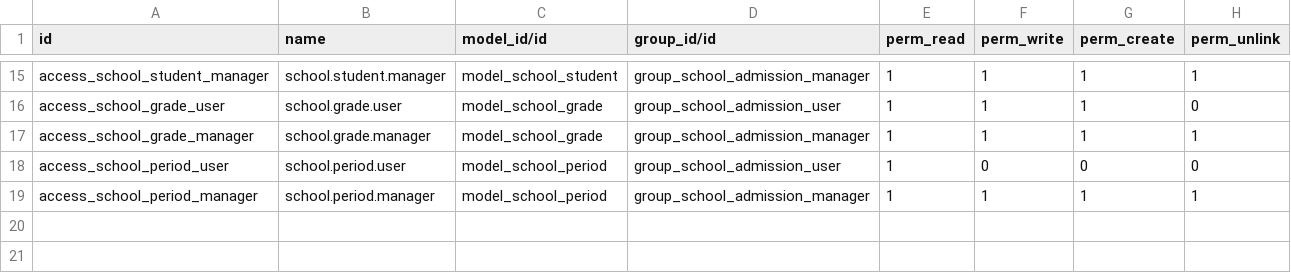
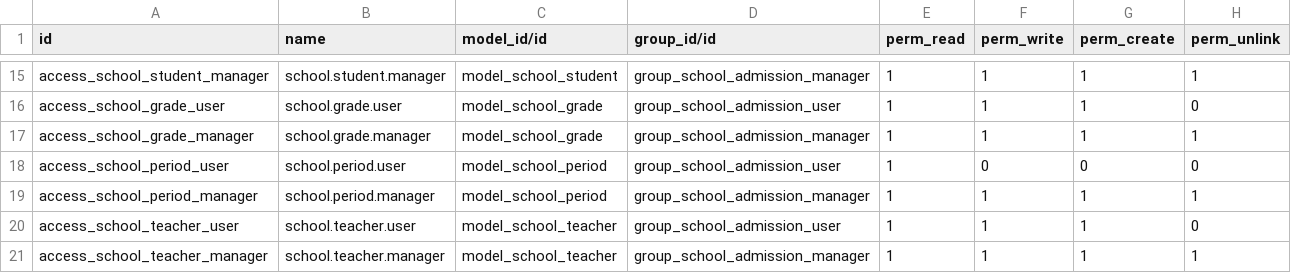
Before and after one commit to BriceCG/SchoolBusiness, a CSV file: school_business_backend/security/ir.model.access.csv, drawn as a sheet; only a part is shown, gaps mark what is left out.

Commit message:
[IMPL] School teacher

```diff
--- a/school_business_backend/security/ir.model.access.csv
+++ b/school_business_backend/security/ir.model.access.csv
@@ -19 +19,3 @@ access_school_period_user,school.period.user,model_school_period,group_school_ad
 access_school_period_manager,school.period.manager,model_school_period,group_school_admission_manager,1,1,1,1
+access_school_teacher_user,school.teacher.user,model_school_teacher,group_school_admission_user,1,1,1,0
+access_school_teacher_manager,school.teacher.manager,model_school_teacher,group_school_admission_manager,1,1,1,1
```
Also changed, not shown: 9 other files.
